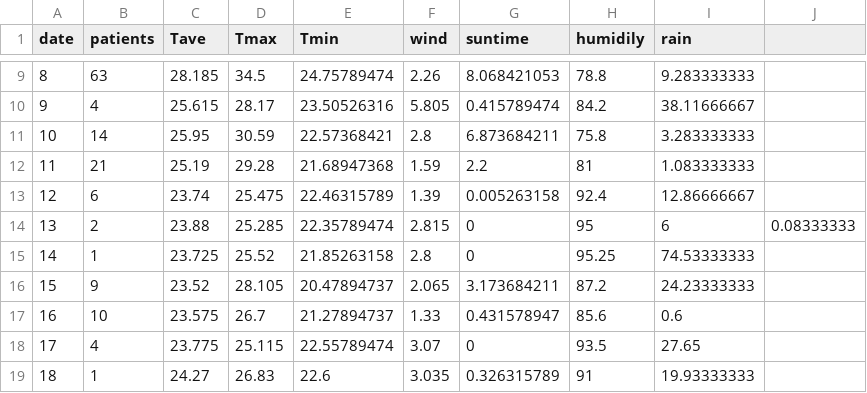
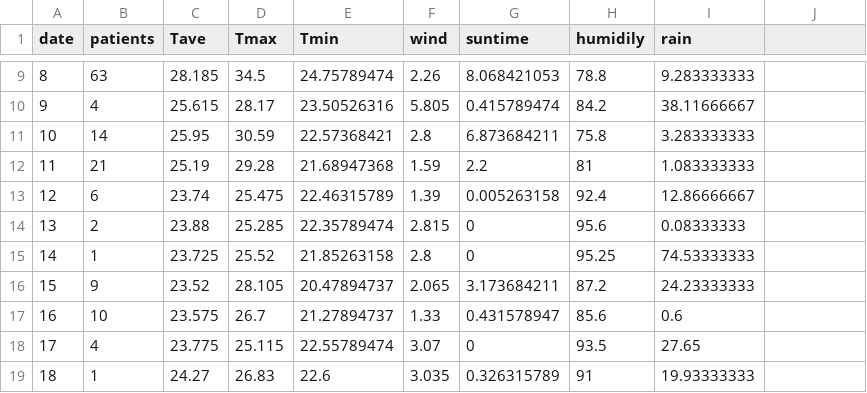
Before and after one commit to KeitaWatanabe8/InfoVis2022, a CSV file: FinalTask/data.csv, drawn as a sheet; only a part is shown, gaps mark what is left out.

```diff
--- a/FinalTask/data.csv
+++ b/FinalTask/data.csv
@@ -13,3 +13,3 @@ date,patients,Tave,Tmax,Tmin,wind,suntime,humidily,rain
 12, 6,  23.74,    25.475, 22.46315789,    1.39,   0.005263158,    92.4,   12.86666667
-13, 2,  23.88,    25.285, 22.35789474,    2.815,  0,              95,     6,0.08333333
+13, 2,  23.88,    25.285, 22.35789474,    2.815,  0,              95.6,     0.08333333
 14, 1,  23.725,   25.52,  21.85263158,    2.8,    0,              95.25,  74.53333333
```
